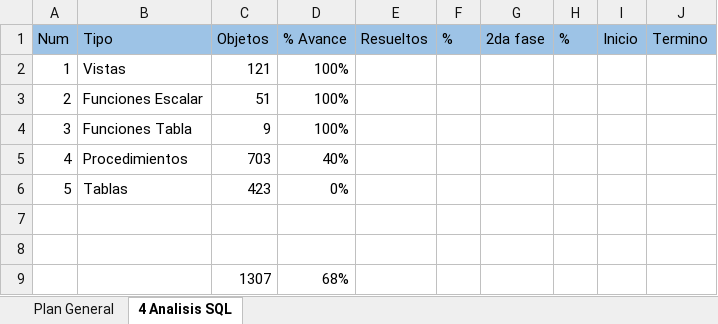
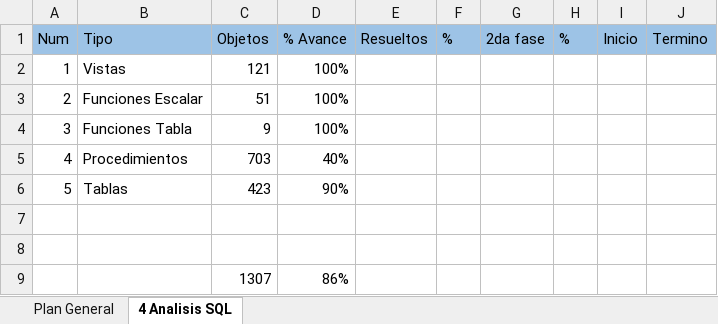
Before and after one commit to Btwn/plan, an Excel workbook: Plan de trabajo.xlsx, sheet 4 Analisis SQL, drawn as a sheet; values as stored, in another font and other column widths than the file's, no borders; the diff names each change by its address in the sheet, - before the commit and + after, or states it on an @@ line.

```diff
--- a/Plan de trabajo.xlsx (sheet 4 Analisis SQL)
+++ b/Plan de trabajo.xlsx (sheet 4 Analisis SQL)
-D6 (% Avance): 0%
+D6 (% Avance): 90%
-D9 (% Avance): 68%
+D9 (% Avance): 86%
```
Also changed, not shown: sheet Plan General, formulas that keep their value, hidden cells.
